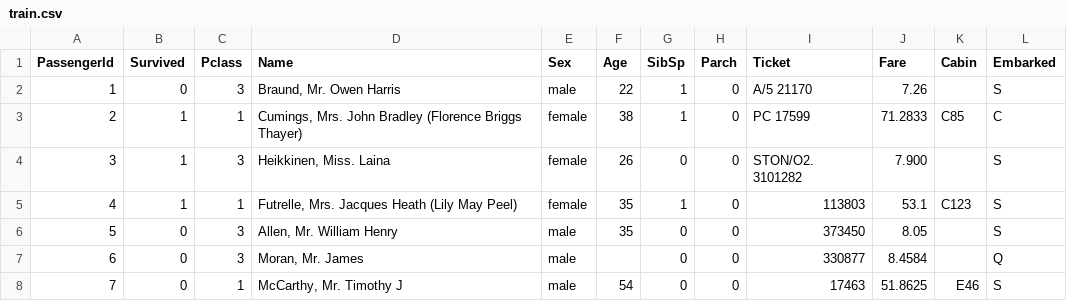
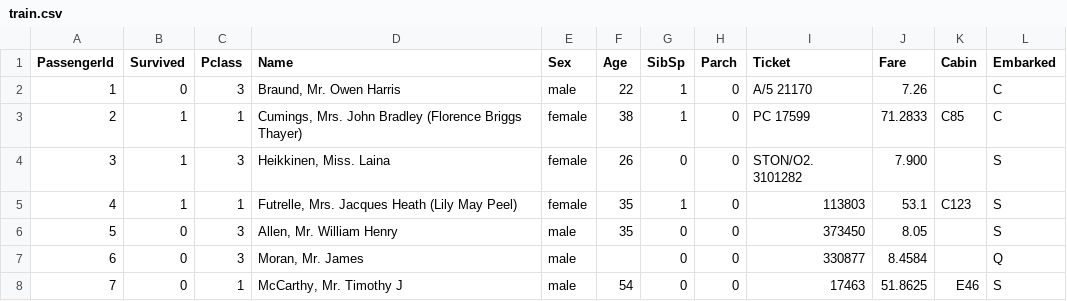
Before and after one commit to MrMah/mlops-2-test, a CSV file: data/raw/train.csv, drawn as a sheet; only a part is shown.

Commit message:
Update train.csv

```diff
--- a/data/raw/train.csv
+++ b/data/raw/train.csv
@@ -1,3 +1,3 @@
 PassengerId,Survived,Pclass,Name,Sex,Age,SibSp,Parch,Ticket,Fare,Cabin,Embarked
-1,0,3,"Braund, Mr. Owen Harris",male,22,1,0,A/5 21170,7.26,,S
+1,0,3,"Braund, Mr. Owen Harris",male,22,1,0,A/5 21170,7.26,,C
 2,1,1,"Cumings, Mrs. John Bradley (Florence Briggs Thayer)",female,38,1,0,PC 17599,71.2833,C85,C
```
